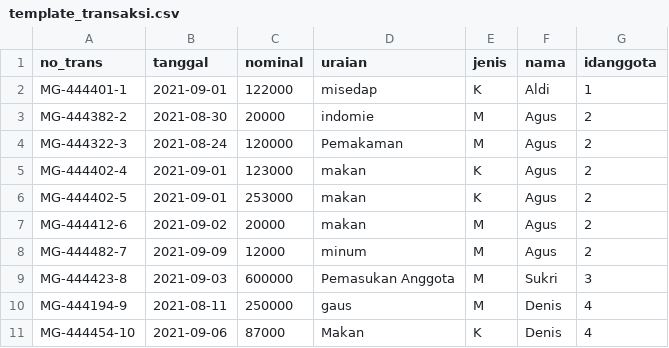
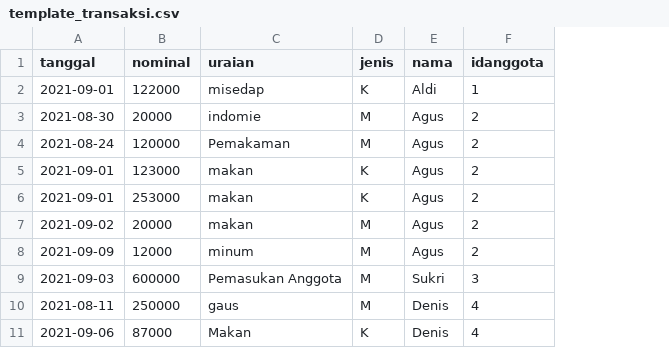
Before and after one commit to ilhamfajarandika/aplikasi-kas, a CSV file: dist/assets/file/download/template_transaksi.csv, drawn as a sheet; the diff names each change by its address in the sheet, - before the commit and + after, or states it on an @@ line.

Commit message:
menambahkan tanggal menu home dan encrypt nama file upload

```diff
--- a/dist/assets/file/download/template_transaksi.csv
+++ b/dist/assets/file/download/template_transaksi.csv
-column A (no_trans), rows 2-11: MG-444401-1 | MG-444382-2 | MG-444322-3 | MG-444402-4 | MG-444402-5 | MG-444412-6 | MG-444482-7 | MG-444423-8 | MG-444194-9 | MG-444454-10
```
Also changed, not shown: 10 other files.
